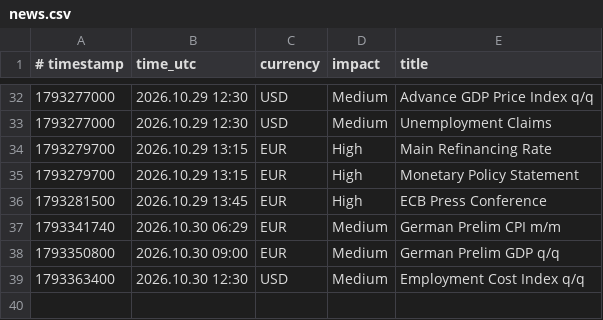
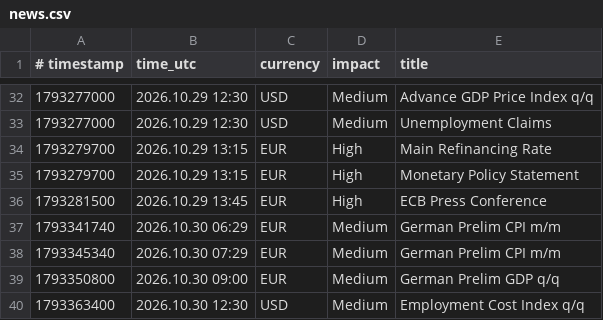
Before and after one commit to exor766/gc-news, a CSV file: news.csv, drawn as a sheet; only a part is shown, gaps mark what is left out.

```diff
--- a/news.csv
+++ b/news.csv
@@ -37,2 +37,3 @@
 1793341740;2026.10.30 06:29;EUR;Medium;German Prelim CPI m/m
+1793345340;2026.10.30 07:29;EUR;Medium;German Prelim CPI m/m
 1793350800;2026.10.30 09:00;EUR;Medium;German Prelim GDP q/q
```
Also changed, not shown: 2 other files.
